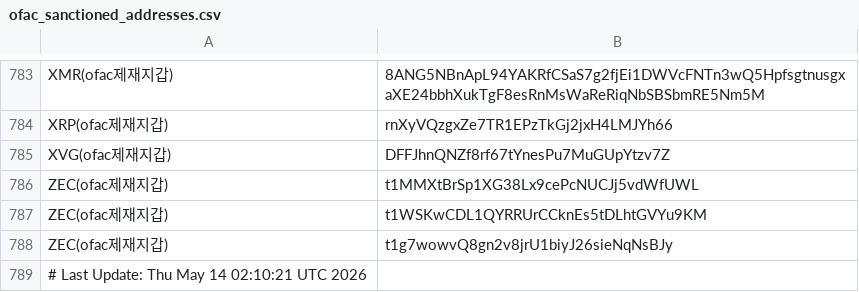
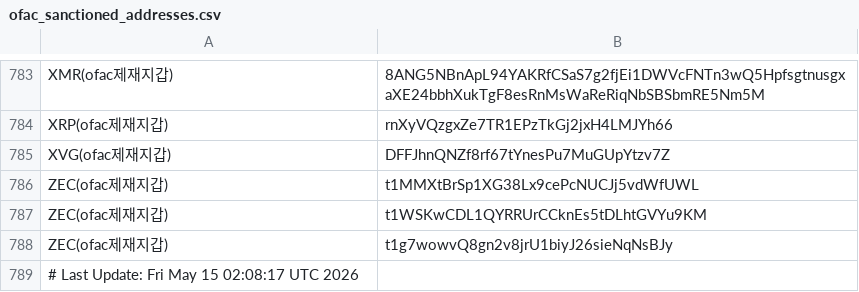
Before and after one commit to kuyongjin/blacklist-wallet-daily-check, a CSV file: ofac_sanctioned_addresses.csv, drawn as a sheet; only a part is shown, gaps mark what is left out.

```diff
--- a/ofac_sanctioned_addresses.csv
+++ b/ofac_sanctioned_addresses.csv
@@ -788,2 +788,2 @@ ZEC(ofac제재지갑),t1WSKwCDL1QYRRUrCCknEs5tDLhtGVYu9KM
 ZEC(ofac제재지갑),t1g7wowvQ8gn2v8jrU1biyJ26sieNqNsBJy
-# Last Update: Thu May 14 02:10:21 UTC 2026
+# Last Update: Fri May 15 02:08:17 UTC 2026
```
Also changed, not shown: opensanctions_addresses.csv.
